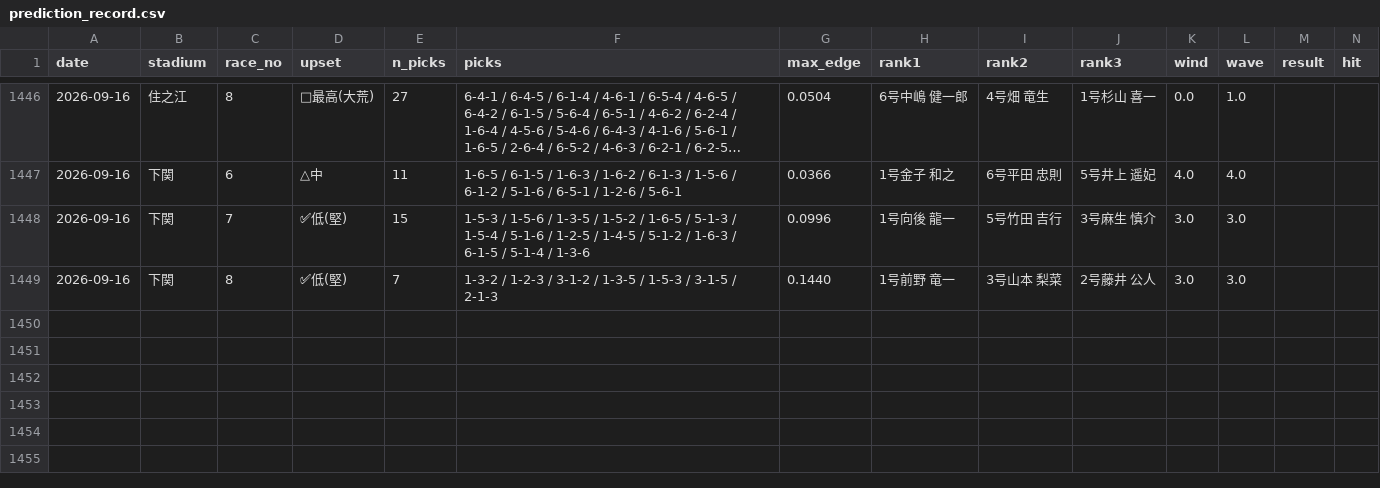
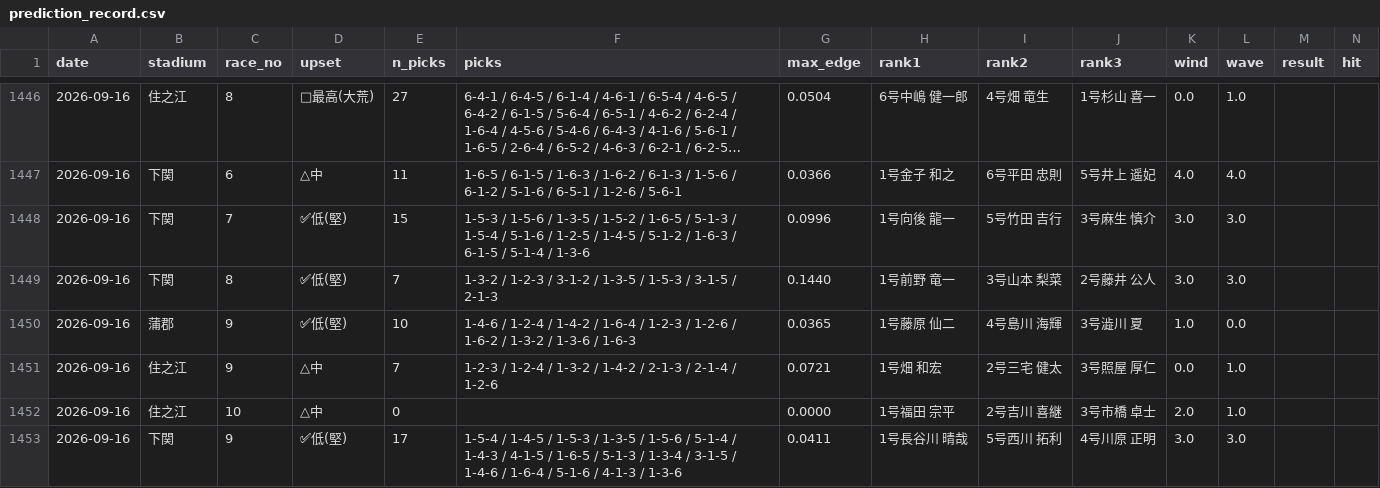
Before and after one commit to mi59jis/kyotei-allauto, a CSV file: prediction_record.csv, drawn as a sheet; only a part is shown, gaps mark what is left out; long unchanged cells end in …; rows hold the shown columns only; the diff names each change by its address in the sheet, - before the commit and + after, or states it on an @@ line.

```diff
--- a/prediction_record.csv
+++ b/prediction_record.csv
+row 1450: 2026-09-16 | 蒲郡 | 9 | ✅低(堅) | 10 | 1-4-6 / 1-2-4 / 1-4-2 / 1-6-4 / 1-2-3 / 1-2-6 / 1-6-2 / 1-3-2 / 1-3-6 / 1-6-3 | 0.0365 | 1号藤原 仙二 | 4号島川 海輝 | 3号澁川 夏 | 1.0 | 0.0
+row 1451: 2026-09-16 | 住之江 | 9 | △中 | 7 | 1-2-3 / 1-2-4 / 1-3-2 / 1-4-2 / 2-1-3 / 2-1-4 / 1-2-6 | 0.0721 | 1号畑 和宏 | 2号三宅 健太 | 3号照屋 厚仁 | 0.0 | 1.0
+row 1452: 2026-09-16 | 住之江 | 10 | △中 | 0 |  | 0.0000 | 1号福田 宗平 | 2号吉川 喜継 | 3号市橋 卓士 | 2.0 | 1.0
+row 1453: 2026-09-16 | 下関 | 9 | ✅低(堅) | 17 | 1-5-4 / 1-4-5 / 1-5-3 / 1-3-5 / 1-5-6 / 5-1-4 / 1-4-3 / 4-1-5 / 1-6-5 / 5-1-3 / 1-3-4 / 3-1-5 / 1-4-6 / 1-6-4 / 5-1-6 / 4-1-3 / 1-3-6 | 0.0411 | 1号長谷川 晴哉 | 5号西川 拓利 | 4号川原 正明 | 3.0 | 3.0
```
Also changed, not shown: 1 other file.
